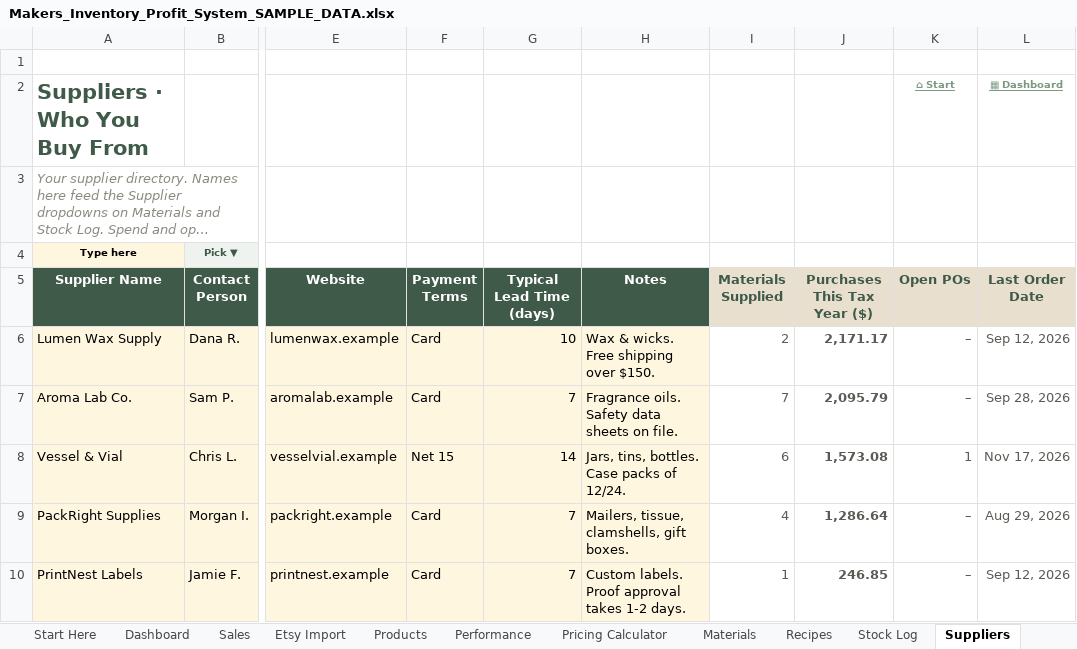
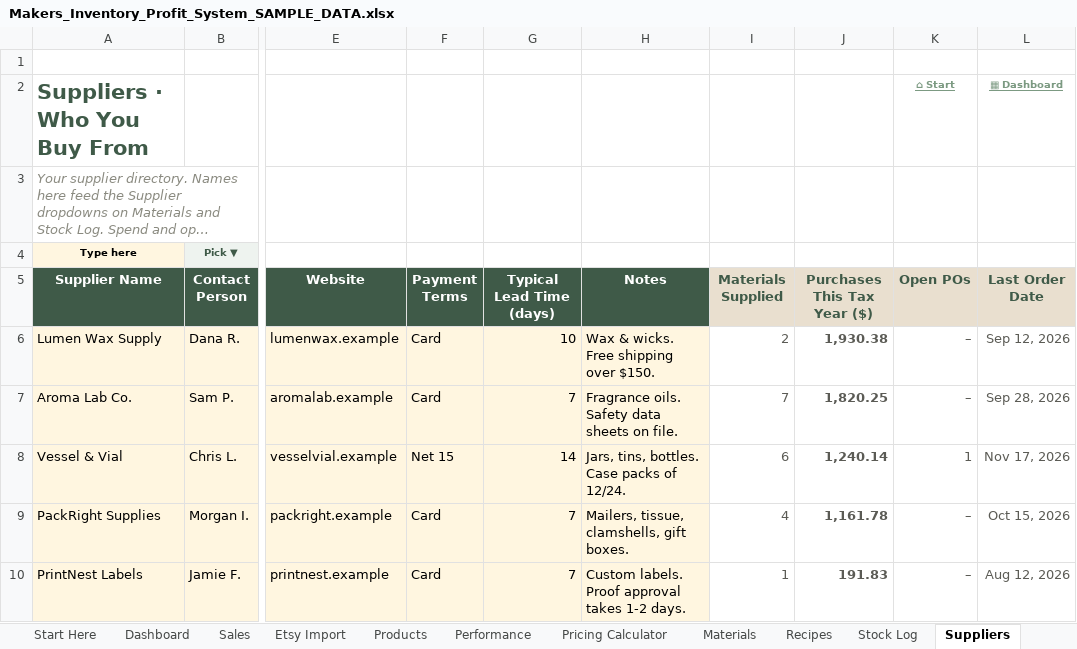
Before and after one commit to Nacres98/deneme, an Excel workbook: etsy-inventory/output/Makers_Inventory_Profit_System_SAMPLE_DATA.xlsx, sheet Suppliers, drawn as a sheet; only a part is shown, gaps mark what is left out; long unchanged cells end in …; values as stored, in another font and other column widths than the file's, no borders; conditional formats not drawn; the diff names each change by its address in the sheet, - before the commit and + after, or states it on an @@ line.

```diff
--- a/etsy-inventory/output/Makers_Inventory_Profit_System_SAMPLE_DATA.xlsx (sheet Suppliers)
+++ b/etsy-inventory/output/Makers_Inventory_Profit_System_SAMPLE_DATA.xlsx (sheet Suppliers)
-J6 (Purchases This Tax Year ($)): 2,171.17
+J6 (Purchases This Tax Year ($)): 1,930.38
-J7 (Purchases This Tax Year ($)): 2,095.79
+J7 (Purchases This Tax Year ($)): 1,820.25
-J8 (Purchases This Tax Year ($)): 1,573.08
+J8 (Purchases This Tax Year ($)): 1,240.14
-J9 (Purchases This Tax Year ($)): 1,286.64
+J9 (Purchases This Tax Year ($)): 1,161.78
-L9 (Last Order Date): Aug 29, 2026
+L9 (Last Order Date): Oct 15, 2026
-J10 (Purchases This Tax Year ($)): 246.85
+J10 (Purchases This Tax Year ($)): 191.83
-L10 (Last Order Date): Sep 12, 2026
+L10 (Last Order Date): Aug 12, 2026
```
Also changed, not shown: sheet Sales, sheet Stock Log, sheet Recipes, sheet Reports, sheet Dashboard, sheet Performance, 5 more sheets, formulas that keep their value, hidden cells, etsy-inventory/output/Makers_Inventory_Profit_System_BLANK.xlsx, 10 other files.
